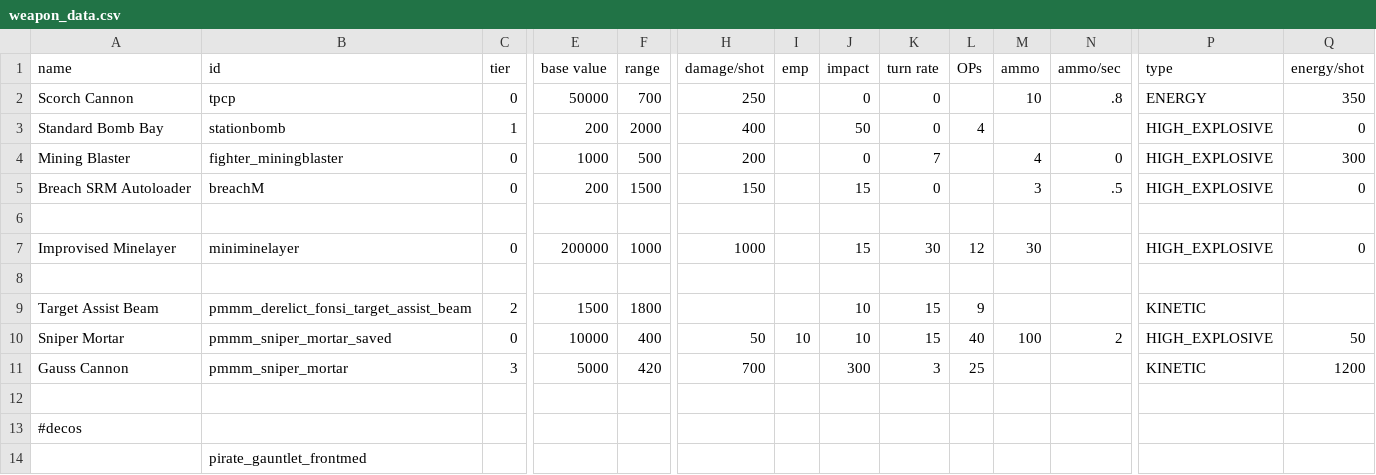
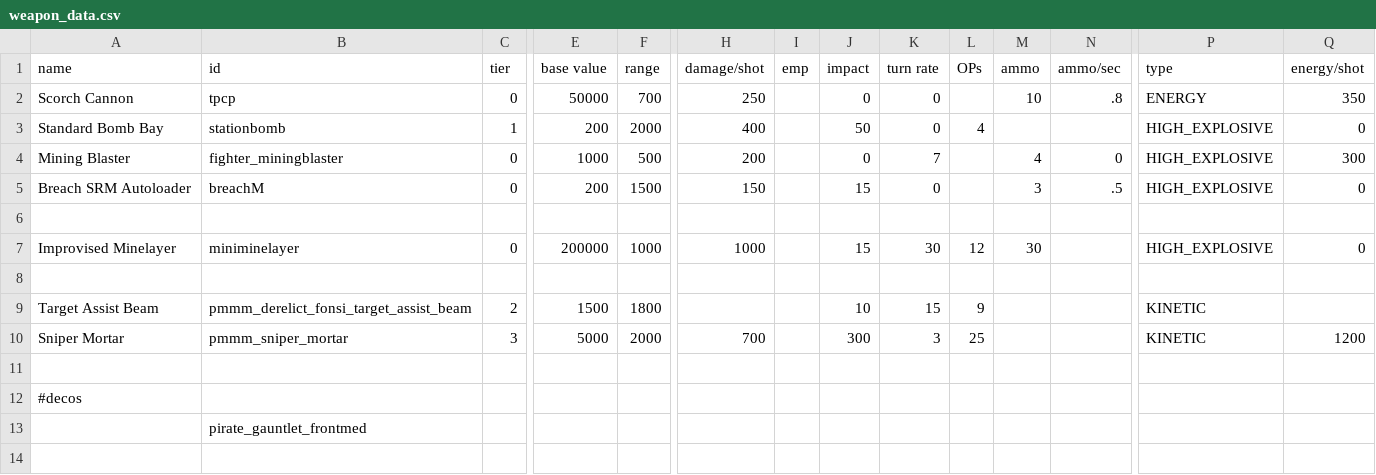
Before and after one commit to MiniDeth3/PMMM, a CSV file: data/weapons/weapon_data.csv, drawn as a sheet; only a part is shown, gaps mark what is left out; removed rows and columns are numbered as before the commit, all else as after; rows hold the shown columns only; the diff names each change by its address in the sheet, - before the commit and + after, or states it on an @@ line.

Commit message:
more reasonable damage

```diff
--- a/data/weapons/weapon_data.csv
+++ b/data/weapons/weapon_data.csv
-row 10: Sniper Mortar | pmmm_sniper_mortar_saved | 0 | 10000 | 400 | 50 | 10 | 10 | 15 | 40 | 100 | 2 | HIGH_EXPLOSIVE | 50
-A10 (name): Gauss Cannon
+A10 (name): Sniper Mortar
-F10 (range): 420
+F10 (range): 2000
```
Also changed, not shown: 1 other file.
